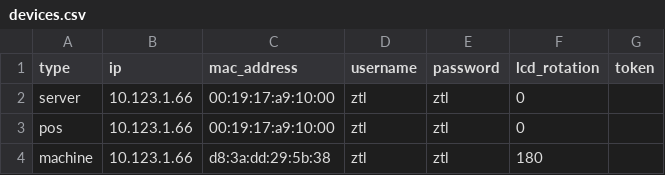
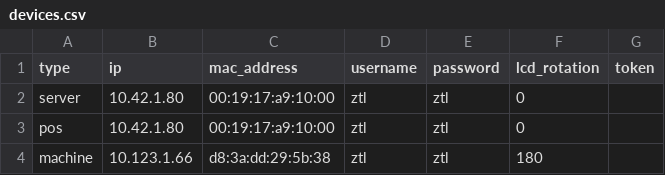
Before and after one commit to ZTL-Space/MAAPS, a CSV file: setup/devices.csv, drawn as a sheet.

Commit message:
devices added

```diff
--- a/setup/devices.csv
+++ b/setup/devices.csv
@@ -1,4 +1,4 @@
 type   , ip            , mac_address       , username , password  , lcd_rotation , token
-server , 10.123.1.66, 00:19:17:a9:10:00 , ztl      , ztl , 0        ,
-pos , 10.123.1.66, 00:19:17:a9:10:00 , ztl      , ztl , 0        ,
+server ,  10.42.1.80, 00:19:17:a9:10:00 , ztl      , ztl , 0        ,
+pos ,  10.42.1.80, 00:19:17:a9:10:00 , ztl      , ztl , 0        ,
 machine    , 10.123.1.66, d8:3a:dd:29:5b:38 , ztl      , ztl , 180        ,
```
